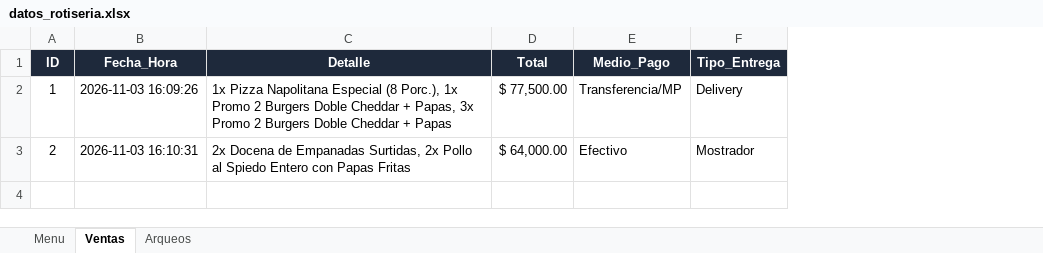
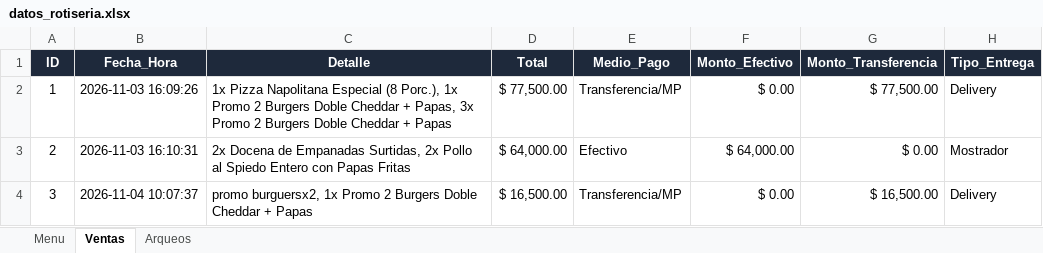
Before and after one commit to ramirocurima4/gestion-gastronomica-flyers, an Excel workbook: data/datos_rotiseria.xlsx, sheet Ventas, drawn as a sheet; values as stored, in another font and other column widths than the file's, no borders; the diff names each change by its address in the sheet, - before the commit and + after, or states it on an @@ line.

```diff
--- a/data/datos_rotiseria.xlsx (sheet Ventas)
+++ b/data/datos_rotiseria.xlsx (sheet Ventas)
+column F (Monto_Efectivo), rows 2-3: $ 0.00 | $ 64,000.00
+column G (Monto_Transferencia), rows 2-3: $ 77,500.00 | $ 0.00
+row 4: 3 | 2026-11-04 10:07:37 | promo burguersx2, 1x Promo 2 Burgers Doble Cheddar + Papas | $ 16,500.00 | Transferencia/MP | $ 0.00 | $ 16,500.00 | Delivery
```
Also changed, not shown: sheet Menu, 22 other files.
